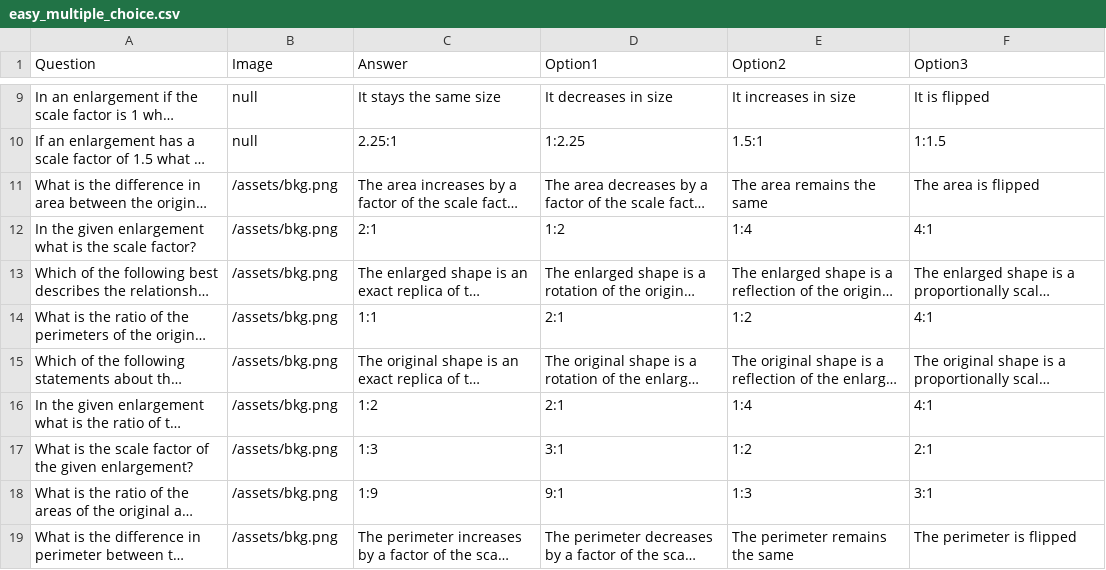
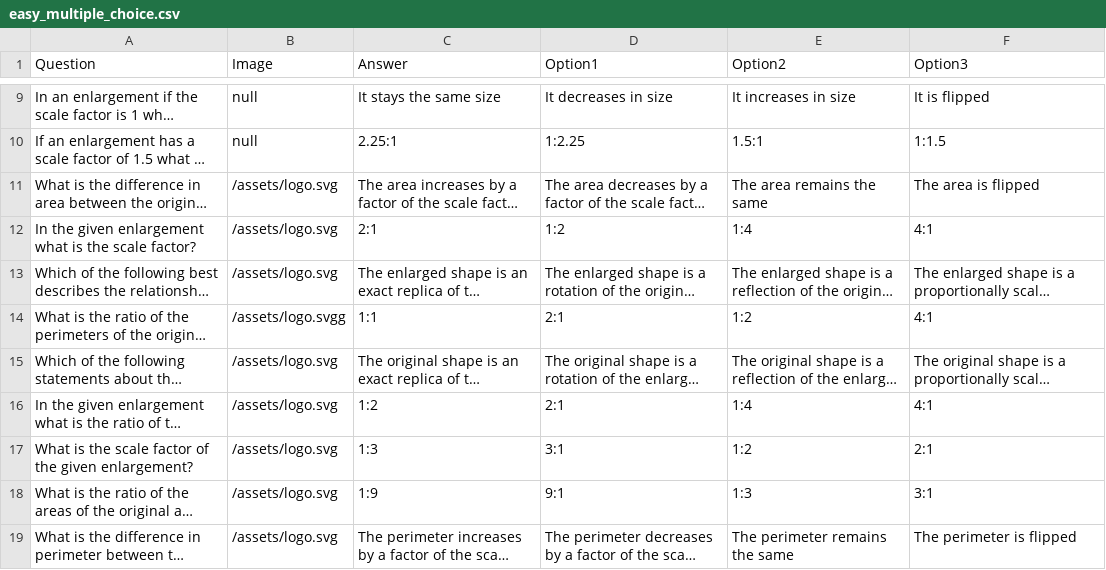
Before and after one commit to deepfriedslipper/RasperMaths, a CSV file: lesson/enlargement/easy_multiple_choice.csv, drawn as a sheet; only a part is shown, gaps mark what is left out; long unchanged cells end in …; the diff names each change by its address in the sheet, - before the commit and + after, or states it on an @@ line.

Commit message:
Update easy_multiple_choice.csv

```diff
--- a/lesson/enlargement/easy_multiple_choice.csv
+++ b/lesson/enlargement/easy_multiple_choice.csv
-B11:B13 (Image): /assets/bkg.png
+B11:B13 (Image): /assets/logo.svg
-B14 (Image): /assets/bkg.png
+B14 (Image): /assets/logo.svgg
-B15:B19 (Image): /assets/bkg.png
+B15:B19 (Image): /assets/logo.svg
```
